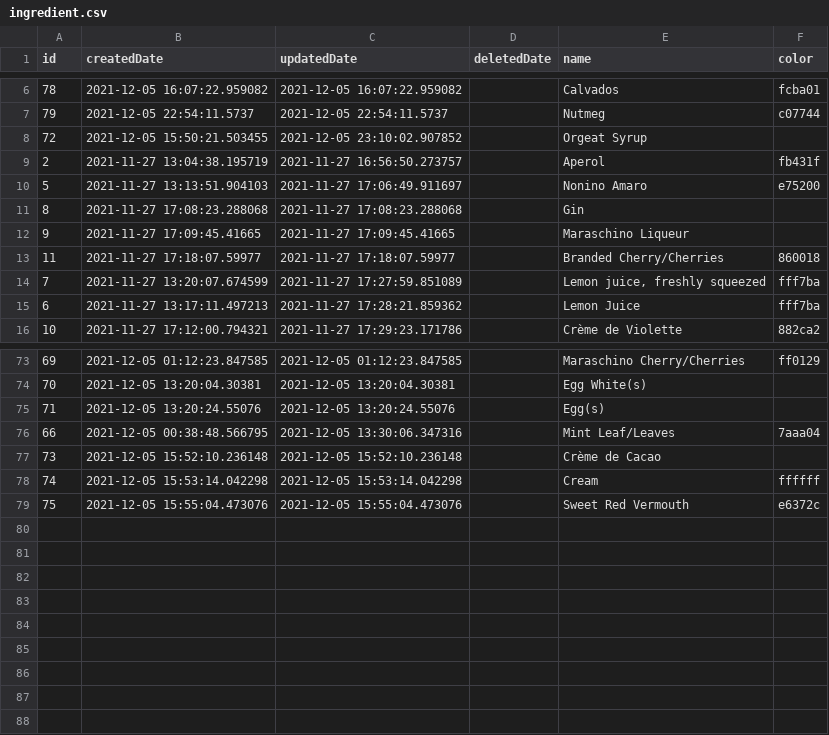
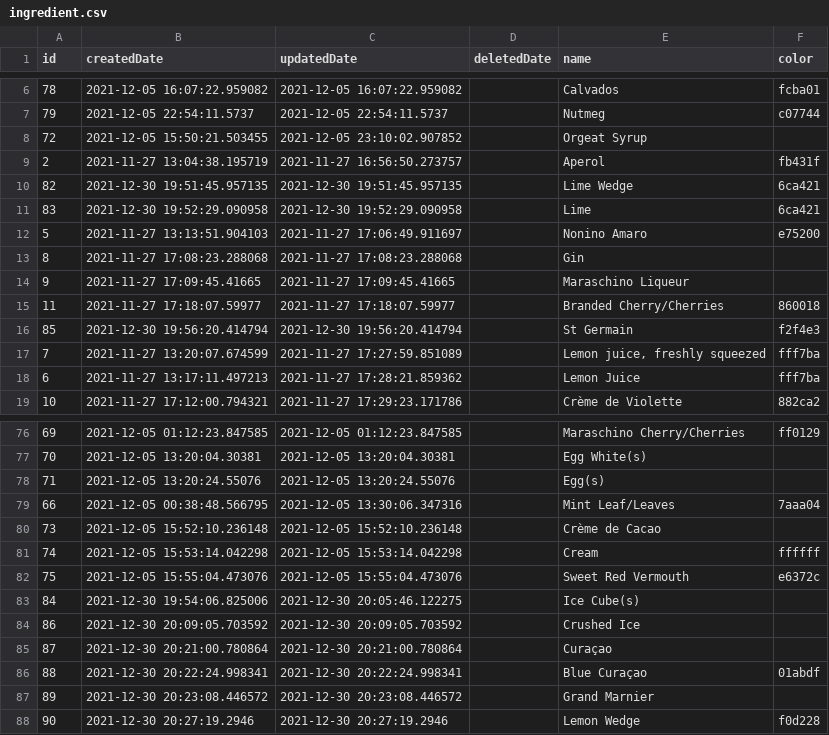
Before and after one commit to ericArbour/mixologic, a CSV file: tools/seed-data/ingredient.csv, drawn as a sheet; only a part is shown, gaps mark what is left out; the diff names each change by its address in the sheet, - before the commit and + after, or states it on an @@ line.

```diff
--- a/tools/seed-data/ingredient.csv
+++ b/tools/seed-data/ingredient.csv
+row 10: 82 | 2021-12-30 19:51:45.957135 | 2021-12-30 19:51:45.957135 |  | Lime Wedge | 6ca421
+row 11: 83 | 2021-12-30 19:52:29.090958 | 2021-12-30 19:52:29.090958 |  | Lime | 6ca421
+row 16: 85 | 2021-12-30 19:56:20.414794 | 2021-12-30 19:56:20.414794 |  | St Germain | f2f4e3
+row 83: 84 | 2021-12-30 19:54:06.825006 | 2021-12-30 20:05:46.122275 |  | Ice Cube(s)
+row 84: 86 | 2021-12-30 20:09:05.703592 | 2021-12-30 20:09:05.703592 |  | Crushed Ice
+row 85: 87 | 2021-12-30 20:21:00.780864 | 2021-12-30 20:21:00.780864 |  | Curaçao
+row 86: 88 | 2021-12-30 20:22:24.998341 | 2021-12-30 20:22:24.998341 |  | Blue Curaçao | 01abdf
+row 87: 89 | 2021-12-30 20:23:08.446572 | 2021-12-30 20:23:08.446572 |  | Grand Marnier
+row 88: 90 | 2021-12-30 20:27:19.2946 | 2021-12-30 20:27:19.2946 |  | Lemon Wedge | f0d228
```
Also changed, not shown: tools/seed-data/drink.csv, tools/seed-data/drink_ingredient.csv, 3 other files.
